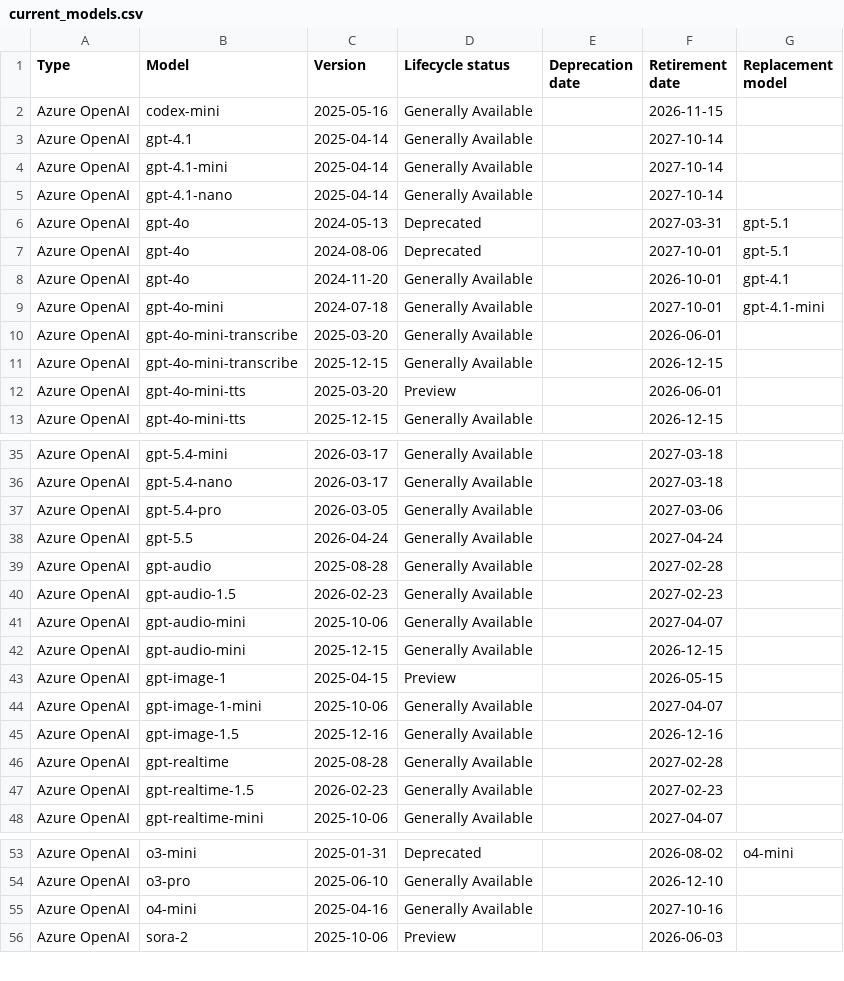
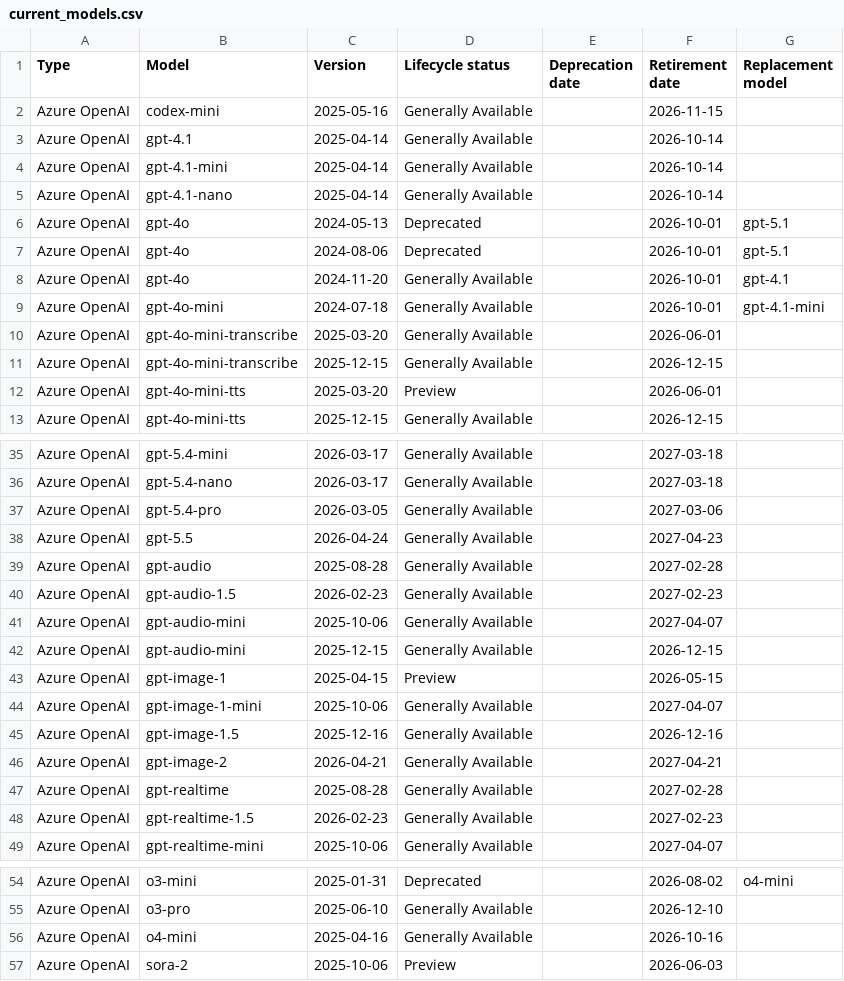
Before and after one commit to conoro/azure-ai-model-retirements-rss, a CSV file: output/current_models.csv, drawn as a sheet; only a part is shown, gaps mark what is left out.

```diff
--- a/output/current_models.csv
+++ b/output/current_models.csv
@@ -2,9 +2,9 @@ Type,Model,Version,Lifecycle status,Deprecation date,Retirement date,Replacement
 Azure OpenAI,codex-mini,2025-05-16,Generally Available,,2026-11-15,
-Azure OpenAI,gpt-4.1,2025-04-14,Generally Available,,2027-10-14,
-Azure OpenAI,gpt-4.1-mini,2025-04-14,Generally Available,,2027-10-14,
-Azure OpenAI,gpt-4.1-nano,2025-04-14,Generally Available,,2027-10-14,
-Azure OpenAI,gpt-4o,2024-05-13,Deprecated,,2027-03-31,gpt-5.1
-Azure OpenAI,gpt-4o,2024-08-06,Deprecated,,2027-10-01,gpt-5.1
+Azure OpenAI,gpt-4.1,2025-04-14,Generally Available,,2026-10-14,
+Azure OpenAI,gpt-4.1-mini,2025-04-14,Generally Available,,2026-10-14,
+Azure OpenAI,gpt-4.1-nano,2025-04-14,Generally Available,,2026-10-14,
+Azure OpenAI,gpt-4o,2024-05-13,Deprecated,,2026-10-01,gpt-5.1
+Azure OpenAI,gpt-4o,2024-08-06,Deprecated,,2026-10-01,gpt-5.1
 Azure OpenAI,gpt-4o,2024-11-20,Generally Available,,2026-10-01,gpt-4.1
-Azure OpenAI,gpt-4o-mini,2024-07-18,Generally Available,,2027-10-01,gpt-4.1-mini
+Azure OpenAI,gpt-4o-mini,2024-07-18,Generally Available,,2026-10-01,gpt-4.1-mini
 Azure OpenAI,gpt-4o-mini-transcribe,2025-03-20,Generally Available,,2026-06-01,
@@ -37,3 +37,3 @@ Azure OpenAI,gpt-5.4-nano,2026-03-17,Generally Available,,2027-03-18,
 Azure OpenAI,gpt-5.4-pro,2026-03-05,Generally Available,,2027-03-06,
-Azure OpenAI,gpt-5.5,2026-04-24,Generally Available,,2027-04-24,
+Azure OpenAI,gpt-5.5,2026-04-24,Generally Available,,2027-04-23,
 Azure OpenAI,gpt-audio,2025-08-28,Generally Available,,2027-02-28,
@@ -45,2 +45,3 @@ Azure OpenAI,gpt-image-1-mini,2025-10-06,Generally Available,,2027-04-07,
 Azure OpenAI,gpt-image-1.5,2025-12-16,Generally Available,,2026-12-16,
+Azure OpenAI,gpt-image-2,2026-04-21,Generally Available,,2027-04-21,
 Azure OpenAI,gpt-realtime,2025-08-28,Generally Available,,2027-02-28,
@@ -54,3 +55,3 @@ Azure OpenAI,o3-mini,2025-01-31,Deprecated,,2026-08-02,o4-mini
 Azure OpenAI,o3-pro,2025-06-10,Generally Available,,2026-12-10,
-Azure OpenAI,o4-mini,2025-04-16,Generally Available,,2027-10-16,
+Azure OpenAI,o4-mini,2025-04-16,Generally Available,,2026-10-16,
 Azure OpenAI,sora-2,2025-10-06,Preview,,2026-06-03,
```
Also changed, not shown: 2 other files.
